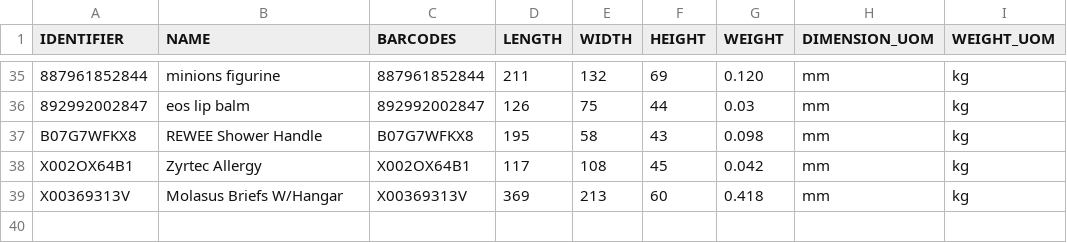
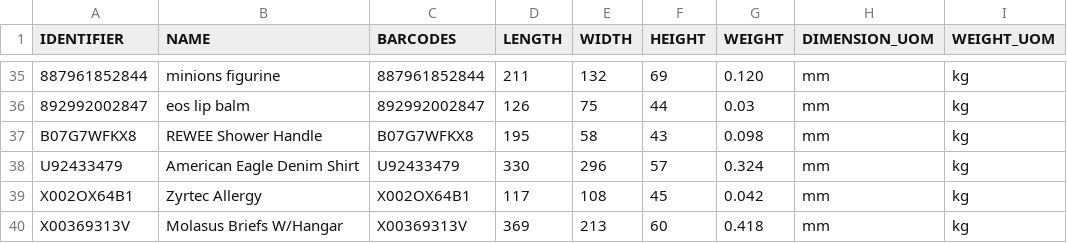
Before and after one commit to tanmayDhasade/sqa_scripts, a CSV file: new_skus.csv, drawn as a sheet; only a part is shown, gaps mark what is left out; the diff names each change by its address in the sheet, - before the commit and + after, or states it on an @@ line.

Commit message:
Update new_skus.csv

```diff
--- a/new_skus.csv
+++ b/new_skus.csv
+row 38: U92433479 | American Eagle Denim Shirt | U92433479 | 330 | 296 | 57 | 0.324 | mm | kg
```
